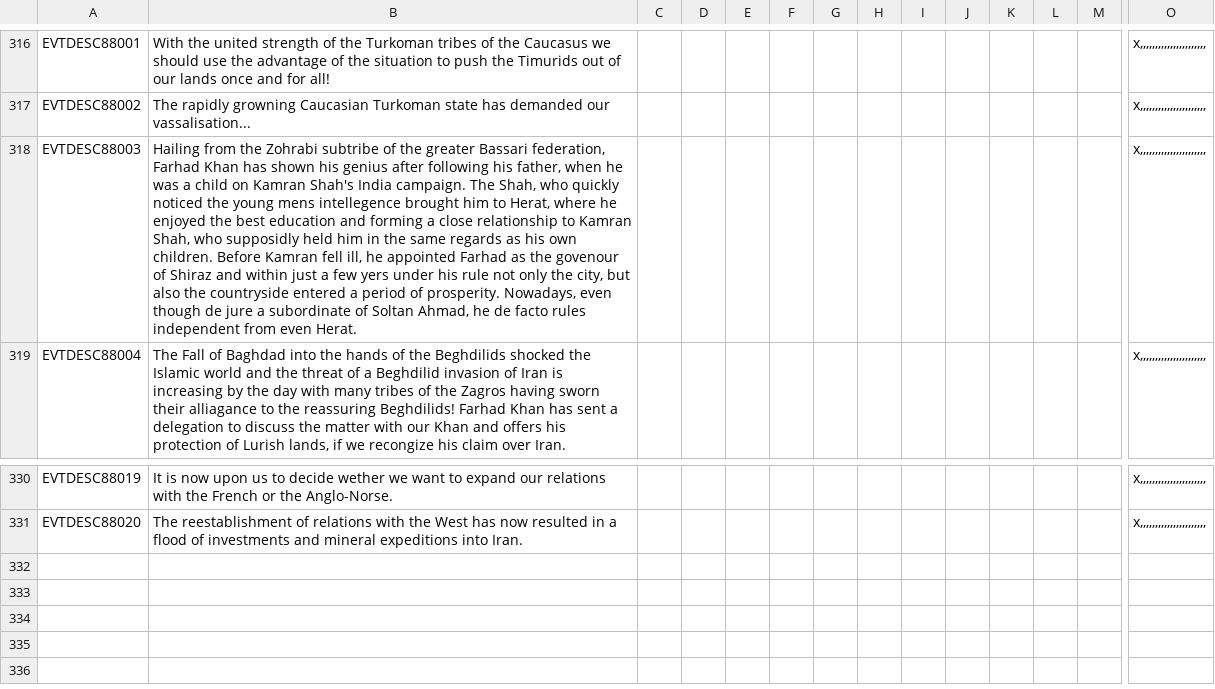
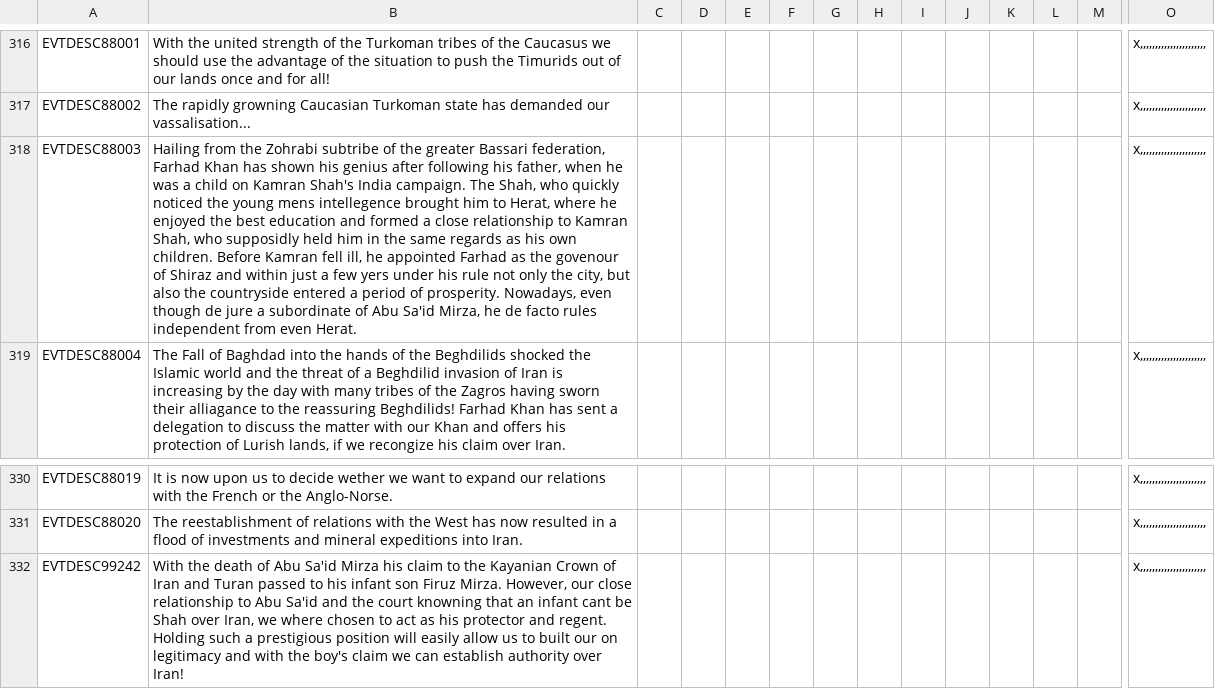
Before and after one commit to FeelsAtlasMan/Harald-s-Triumph, a CSV file: [WIP]/localisation/0000_HT_Events.csv, drawn as a sheet; only a part is shown, gaps mark what is left out; rows hold the shown columns only; the diff names each change by its address in the sheet, - before the commit and + after, or states it on an @@ line.

```diff
--- a/[WIP]/localisation/0000_HT_Events.csv
+++ b/[WIP]/localisation/0000_HT_Events.csv
-B318: …education and forming a close relationship to Kamran Shah, who supposidly held him in the same regards as his own children. Before Kamran fell ill, he appointed Farhad as the govenour of Shiraz and within just a few yers under his rule not only the city, but also the countryside entered a period of prosperity. Nowadays, even though de jure a subordinate of Soltan Ahmad, he de…
+B318: …education and formed a close relationship to Kamran Shah, who supposidly held him in the same regards as his own children. Before Kamran fell ill, he appointed Farhad as the govenour of Shiraz and within just a few yers under his rule not only the city, but also the countryside entered a period of prosperity. Nowadays, even though de jure a subordinate of Abu Sa'id Mirza, he de…
+row 332: EVTDESC99242 | With the death of Abu Sa'id Mirza his claim to the Kayanian Crown of Iran and Turan passed to his infant son Firuz Mirza. However, our close relationship to Abu Sa'id and the court knowning that an infant cant be Shah over Iran, we where chosen to act as his protector and regent. Holding such a prestigious position will easily allow us to built our on legitimacy and with the boy's claim we can establish authority over Iran! |  |  |  |  |  |  |  |  |  |  |  | x,,,,,,,,,,,,,,,,,,,,,,
```
Also changed, not shown: [WIP]/localisation/0000_HT_Nations.csv, 50 other files.
